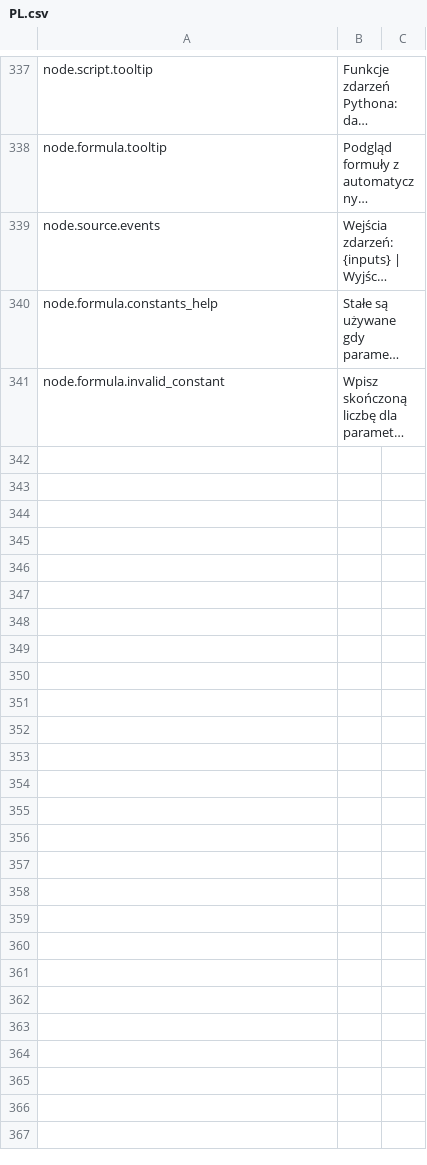
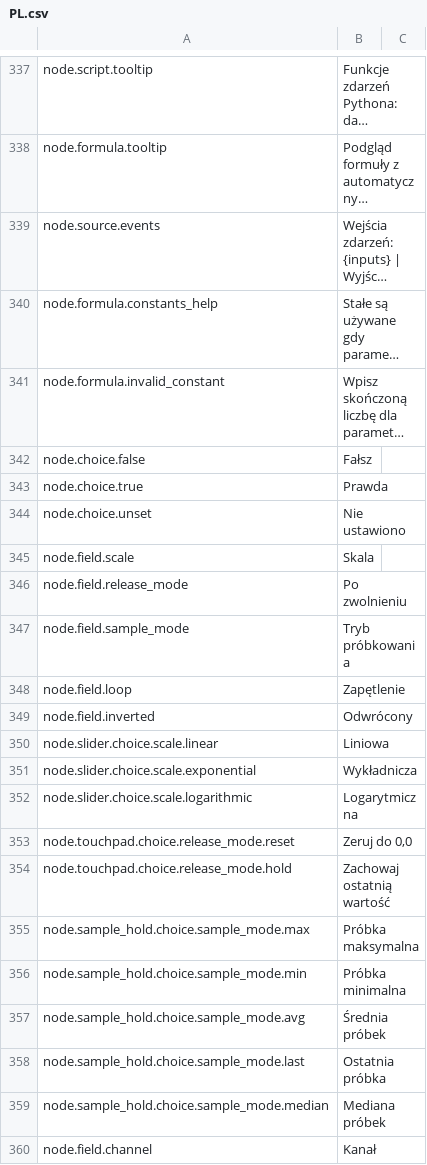
Before and after one commit to H1M4W4R1/GameFlow, a CSV file: locales/PL.csv, drawn as a sheet; only a part is shown, gaps mark what is left out; long unchanged cells end in …; the diff names each change by its address in the sheet, - before the commit and + after, or states it on an @@ line.

Commit message:
Combobox support for nodes.

```diff
--- a/locales/PL.csv
+++ b/locales/PL.csv
+row 342: node.choice.false | Fałsz
+row 343: node.choice.true | Prawda
+row 344: node.choice.unset | Nie ustawiono
+row 345: node.field.scale | Skala
+row 346: node.field.release_mode | Po zwolnieniu
+row 347: node.field.sample_mode | Tryb próbkowania
+row 348: node.field.loop | Zapętlenie
+row 349: node.field.inverted | Odwrócony
+row 350: node.slider.choice.scale.linear | Liniowa
+row 351: node.slider.choice.scale.exponential | Wykładnicza
+row 352: node.slider.choice.scale.logarithmic | Logarytmiczna
+row 353: node.touchpad.choice.release_mode.reset | Zeruj do 0,0
+row 354: node.touchpad.choice.release_mode.hold | Zachowaj ostatnią wartość
+row 355: node.sample_hold.choice.sample_mode.max | Próbka maksymalna
+row 356: node.sample_hold.choice.sample_mode.min | Próbka minimalna
+row 357: node.sample_hold.choice.sample_mode.avg | Średnia próbek
+row 358: node.sample_hold.choice.sample_mode.last | Ostatnia próbka
+row 359: node.sample_hold.choice.sample_mode.median | Mediana próbek
+row 360: node.field.channel | Kanał
```
Also changed, not shown: locales/EN.csv, 6 other files.
